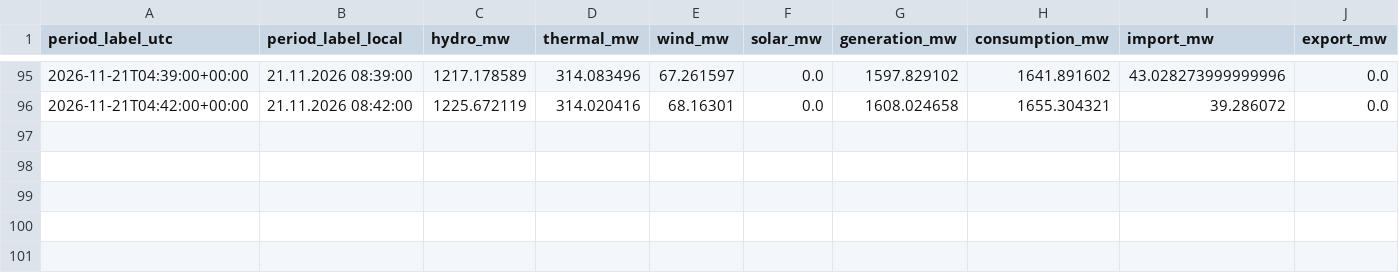
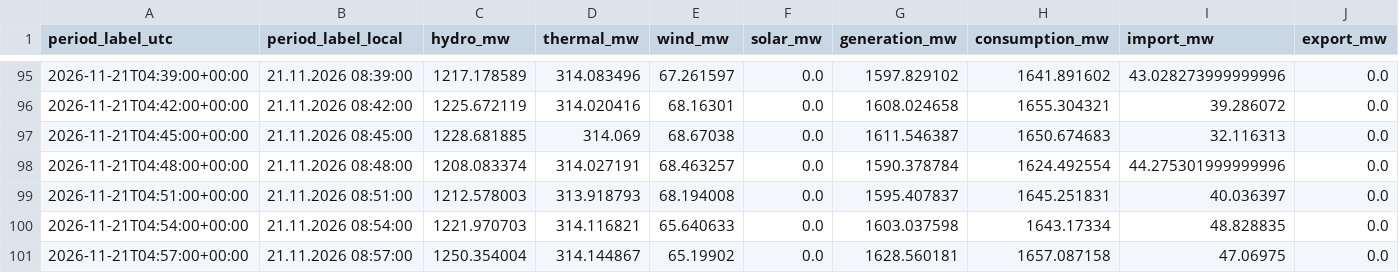
Before and after one commit to GiorgiKhorbaladze/Georgia-WindCast, a CSV file: balance/2026/11/2026-11-21.csv, drawn as a sheet; only a part is shown, gaps mark what is left out; rows hold the shown columns only; the diff names each change by its address in the sheet, - before the commit and + after, or states it on an @@ line.

```diff
--- a/balance/2026/11/2026-11-21.csv
+++ b/balance/2026/11/2026-11-21.csv
+row 97: 2026-11-21T04:45:00+00:00 | 21.11.2026 08:45:00 | 1228.681885 | 314.069 | 68.67038 | 0.0 | 1611.546387 | 1650.674683 | 32.116313 | 0.0
+row 98: 2026-11-21T04:48:00+00:00 | 21.11.2026 08:48:00 | 1208.083374 | 314.027191 | 68.463257 | 0.0 | 1590.378784 | 1624.492554 | 44.275301999999996 | 0.0
+row 99: 2026-11-21T04:51:00+00:00 | 21.11.2026 08:51:00 | 1212.578003 | 313.918793 | 68.194008 | 0.0 | 1595.407837 | 1645.251831 | 40.036397 | 0.0
+row 100: 2026-11-21T04:54:00+00:00 | 21.11.2026 08:54:00 | 1221.970703 | 314.116821 | 65.640633 | 0.0 | 1603.037598 | 1643.17334 | 48.828835 | 0.0
+row 101: 2026-11-21T04:57:00+00:00 | 21.11.2026 08:57:00 | 1250.354004 | 314.144867 | 65.19902 | 0.0 | 1628.560181 | 1657.087158 | 47.06975 | 0.0
```
Also changed, not shown: gse/2026/11/2026-11-21.csv, 2 other files.
